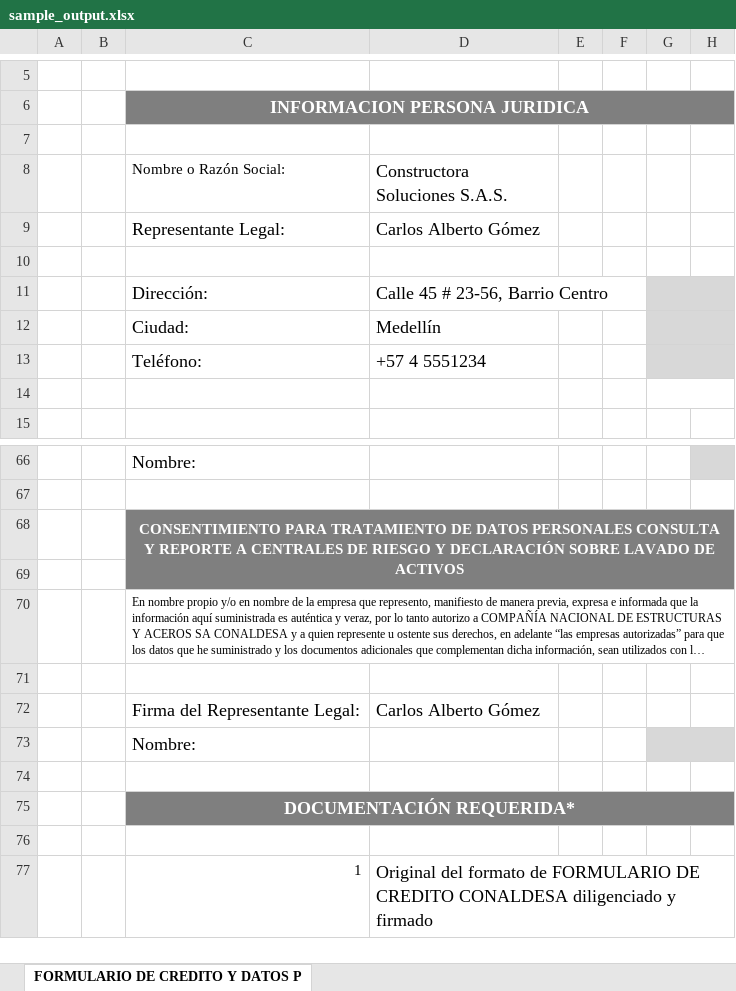
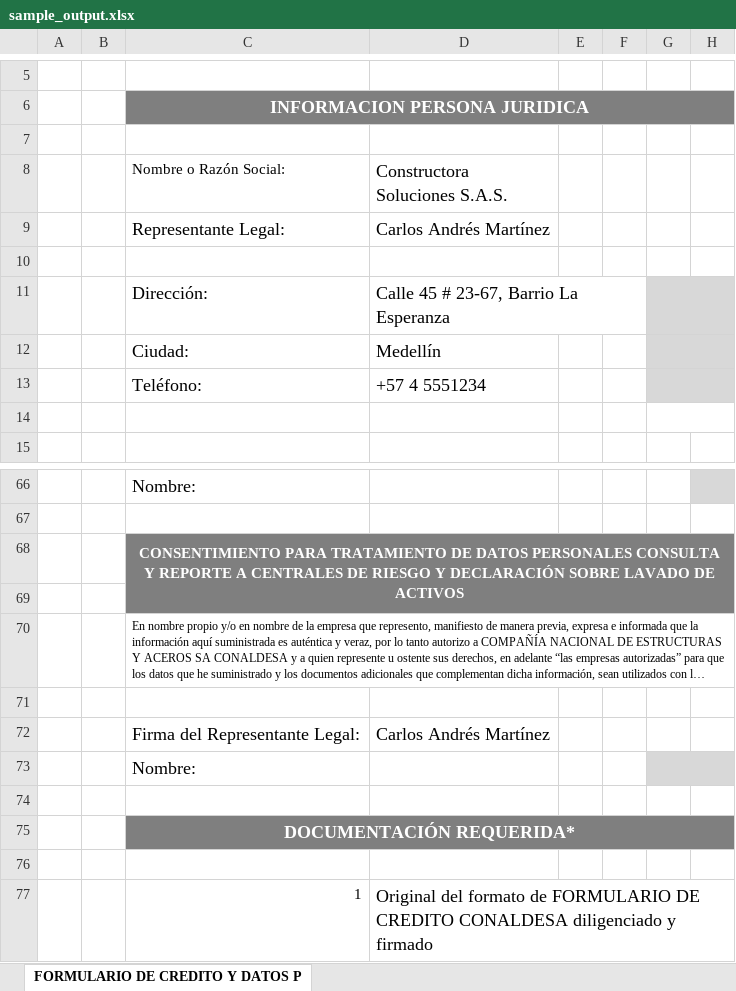
Before and after one commit to manas95826/credit-form, an Excel workbook: sample_output.xlsx, sheet FORMULARIO DE CREDITO Y DATOS P, drawn as a sheet; only a part is shown, gaps mark what is left out; long unchanged cells end in …; values as stored, in another font and other column widths than the file's, no borders; charts and pictures not drawn; the diff covers the shown part only; the diff names each change by its address in the sheet, - before the commit and + after, or states it on an @@ line.

```diff
--- a/sample_output.xlsx (sheet FORMULARIO DE CREDITO Y DATOS P)
+++ b/sample_output.xlsx (sheet FORMULARIO DE CREDITO Y DATOS P)
-D9 (Constructora Soluciones S.A.S.): Carlos Alberto Gómez
+D9 (Constructora Soluciones S.A.S.): Carlos Andrés Martínez
-D11 (Constructora Soluciones S.A.S.): Calle 45 # 23-56, Barrio Centro
+D11 (Constructora Soluciones S.A.S.): Calle 45 # 23-67, Barrio La Esperanza
-D72 (Constructora Soluciones S.A.S.): Carlos Alberto Gómez
+D72 (Constructora Soluciones S.A.S.): Carlos Andrés Martínez
```
Also changed, not shown: 17 edited cells elsewhere in this sheet, 1 other file.
